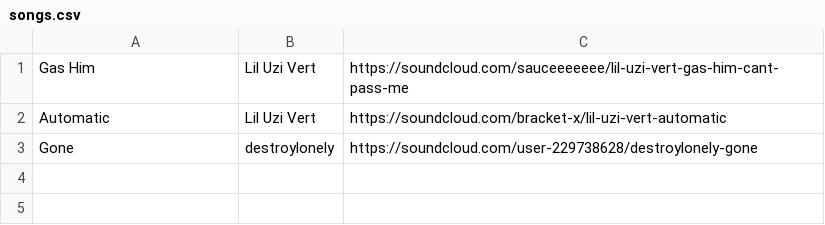
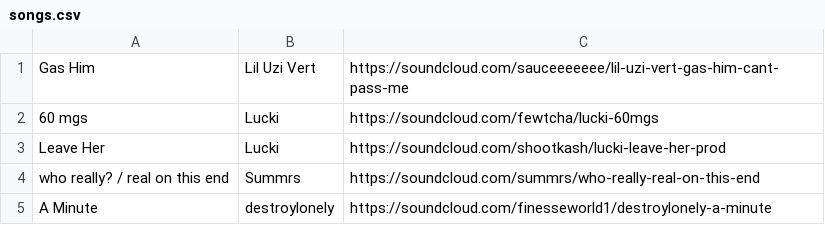
Before and after one commit to sallen222/go-soundcloud-downloader, a CSV file: songs.csv, drawn as a sheet.

```diff
--- a/songs.csv
+++ b/songs.csv
@@ -1,3 +1,5 @@
 Gas Him,Lil Uzi Vert,https://soundcloud.com/sauceeeeeee/lil-uzi-vert-gas-him-cant-pass-me
-Automatic,Lil Uzi Vert,https://soundcloud.com/bracket-x/lil-uzi-vert-automatic
-Gone,destroylonely,https://soundcloud.com/user-229738628/destroylonely-gone
+60 mgs,Lucki,https://soundcloud.com/fewtcha/lucki-60mgs
+Leave Her,Lucki,https://soundcloud.com/shootkash/lucki-leave-her-prod
+who really? / real on this end,Summrs,https://soundcloud.com/summrs/who-really-real-on-this-end
+A Minute,destroylonely,https://soundcloud.com/finesseworld1/destroylonely-a-minute
```
Also changed, not shown: 4 other files.
